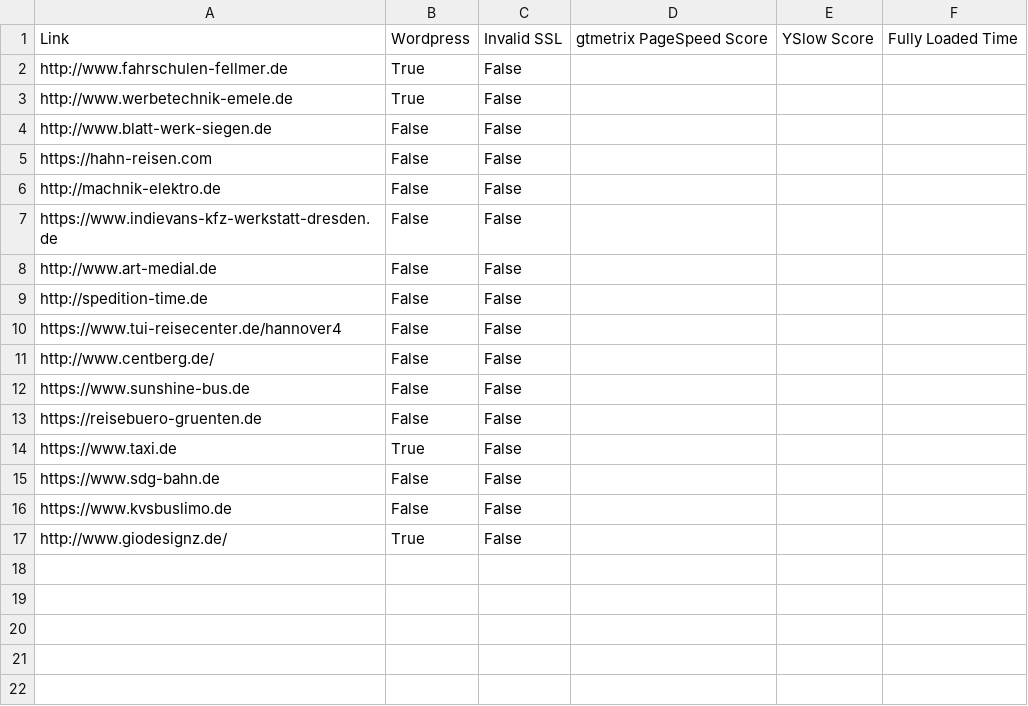
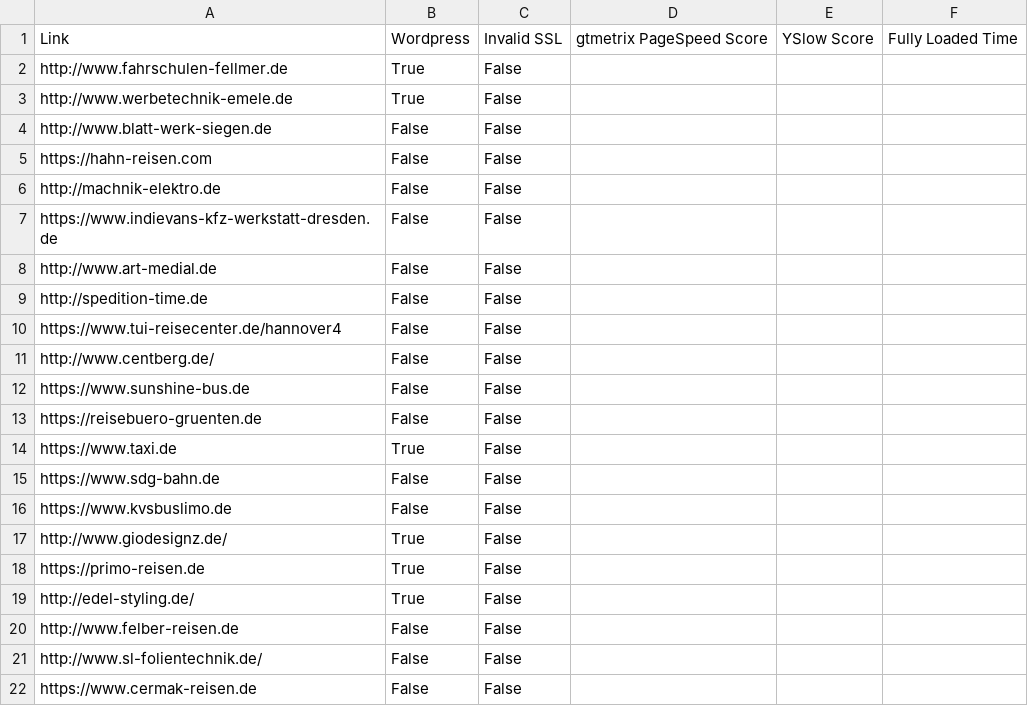
Before and after one commit to pulkitgupta2k/werkenn_google_scraper, a CSV file: result.csv, drawn as a sheet; the diff names each change by its address in the sheet, - before the commit and + after, or states it on an @@ line.

```diff
--- a/result.csv
+++ b/result.csv
+row 18: https://primo-reisen.de | True | False
+row 19: http://edel-styling.de/ | True | False
+row 20: http://www.felber-reisen.de | False | False
+row 21: http://www.sl-folientechnik.de/ | False | False
+row 22: https://www.cermak-reisen.de | False | False
```
Also changed, not shown: 1 other file.
